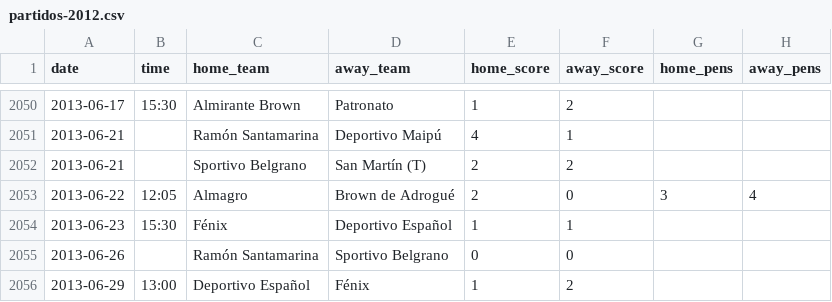
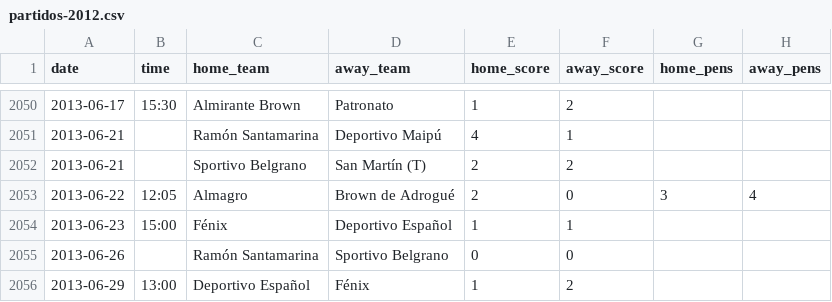
Before and after one commit to rhinoah/futbol-argentino-data, a CSV file: data/partidos-2012.csv, drawn as a sheet; only a part is shown, gaps mark what is left out; the diff names each change by its address in the sheet, - before the commit and + after, or states it on an @@ line.

```diff
--- a/data/partidos-2012.csv
+++ b/data/partidos-2012.csv
-B2054 (time): 15:30
+B2054 (time): 15:00
```
Also changed, not shown: data/partidos-2011.csv, 7 other files.
